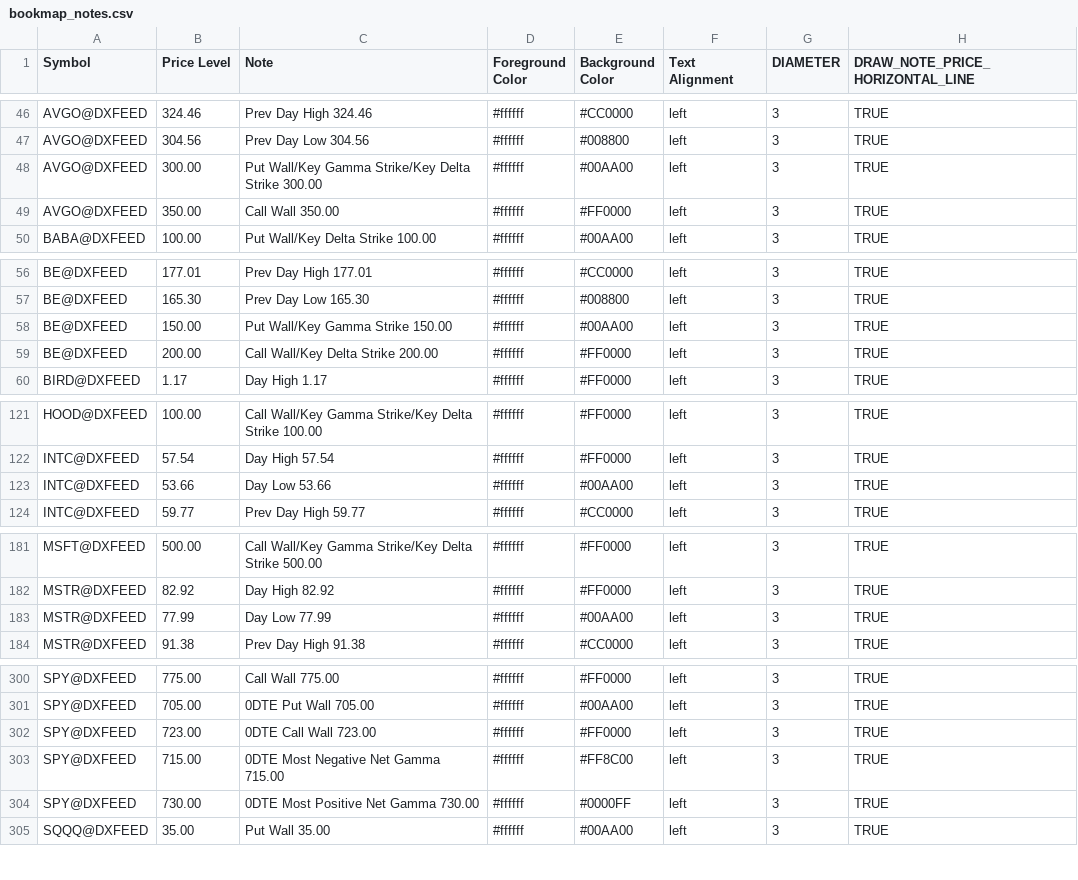
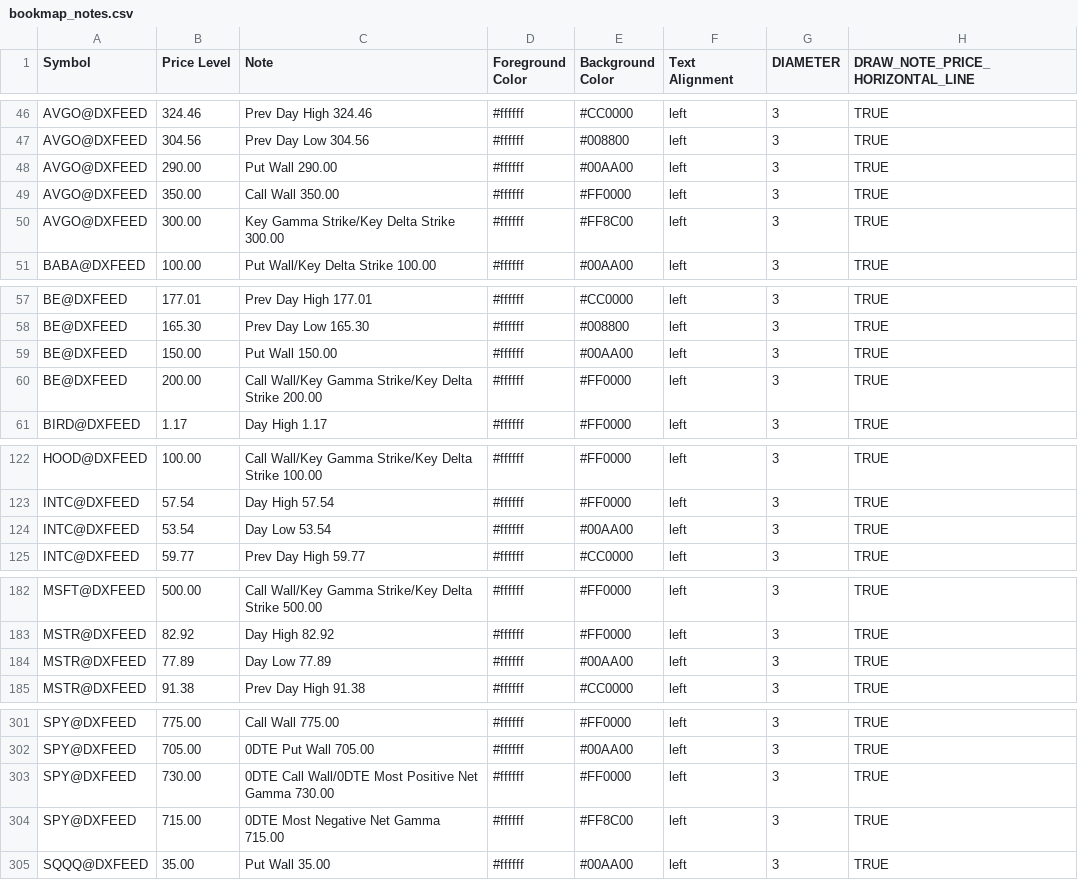
Before and after one commit to marciogmorales/toolbox, a CSV file: bookmap_notes.csv, drawn as a sheet; only a part is shown, gaps mark what is left out; the diff covers the shown part only.

Commit message:
chore: update bookmap notes (2026-11-24T16:42:33.123Z)

```diff
--- a/bookmap_notes.csv
+++ b/bookmap_notes.csv
@@ -47,4 +47,5 @@ AVGO@DXFEED,324.46,Prev Day High 324.46,#ffffff,#CC0000,left,3,TRUE
 AVGO@DXFEED,304.56,Prev Day Low 304.56,#ffffff,#008800,left,3,TRUE
-AVGO@DXFEED,300.00,Put Wall/Key Gamma Strike/Key Delta Strike 300.00,#ffffff,#00AA00,left,3,TRUE
+AVGO@DXFEED,290.00,Put Wall 290.00,#ffffff,#00AA00,left,3,TRUE
 AVGO@DXFEED,350.00,Call Wall 350.00,#ffffff,#FF0000,left,3,TRUE
+AVGO@DXFEED,300.00,Key Gamma Strike/Key Delta Strike 300.00,#ffffff,#FF8C00,left,3,TRUE
 BABA@DXFEED,100.00,Put Wall/Key Delta Strike 100.00,#ffffff,#00AA00,left,3,TRUE
@@ -57,4 +58,4 @@ BE@DXFEED,177.01,Prev Day High 177.01,#ffffff,#CC0000,left,3,TRUE
 BE@DXFEED,165.30,Prev Day Low 165.30,#ffffff,#008800,left,3,TRUE
-BE@DXFEED,150.00,Put Wall/Key Gamma Strike 150.00,#ffffff,#00AA00,left,3,TRUE
-BE@DXFEED,200.00,Call Wall/Key Delta Strike 200.00,#ffffff,#FF0000,left,3,TRUE
+BE@DXFEED,150.00,Put Wall 150.00,#ffffff,#00AA00,left,3,TRUE
+BE@DXFEED,200.00,Call Wall/Key Gamma Strike/Key Delta Strike 200.00,#ffffff,#FF0000,left,3,TRUE
 BIRD@DXFEED,1.17,Day High 1.17,#ffffff,#FF0000,left,3,TRUE
@@ -122,3 +123,3 @@ HOOD@DXFEED,100.00,Call Wall/Key Gamma Strike/Key Delta Strike 100.00,#ffffff,#F
 INTC@DXFEED,57.54,Day High 57.54,#ffffff,#FF0000,left,3,TRUE
-INTC@DXFEED,53.66,Day Low 53.66,#ffffff,#00AA00,left,3,TRUE
+INTC@DXFEED,53.54,Day Low 53.54,#ffffff,#00AA00,left,3,TRUE
 INTC@DXFEED,59.77,Prev Day High 59.77,#ffffff,#CC0000,left,3,TRUE
@@ -182,3 +183,3 @@ MSFT@DXFEED,500.00,Call Wall/Key Gamma Strike/Key Delta Strike 500.00,#ffffff,#F
 MSTR@DXFEED,82.92,Day High 82.92,#ffffff,#FF0000,left,3,TRUE
-MSTR@DXFEED,77.99,Day Low 77.99,#ffffff,#00AA00,left,3,TRUE
+MSTR@DXFEED,77.89,Day Low 77.89,#ffffff,#00AA00,left,3,TRUE
 MSTR@DXFEED,91.38,Prev Day High 91.38,#ffffff,#CC0000,left,3,TRUE
@@ -301,5 +302,4 @@ SPY@DXFEED,775.00,Call Wall 775.00,#ffffff,#FF0000,left,3,TRUE
 SPY@DXFEED,705.00,0DTE Put Wall 705.00,#ffffff,#00AA00,left,3,TRUE
-SPY@DXFEED,723.00,0DTE Call Wall 723.00,#ffffff,#FF0000,left,3,TRUE
+SPY@DXFEED,730.00,0DTE Call Wall/0DTE Most Positive Net Gamma 730.00,#ffffff,#FF0000,left,3,TRUE
 SPY@DXFEED,715.00,0DTE Most Negative Net Gamma 715.00,#ffffff,#FF8C00,left,3,TRUE
-SPY@DXFEED,730.00,0DTE Most Positive Net Gamma 730.00,#ffffff,#0000FF,left,3,TRUE
 SQQQ@DXFEED,35.00,Put Wall 35.00,#ffffff,#00AA00,left,3,TRUE
```
Also changed, not shown: 4 edited cells elsewhere in this file.
